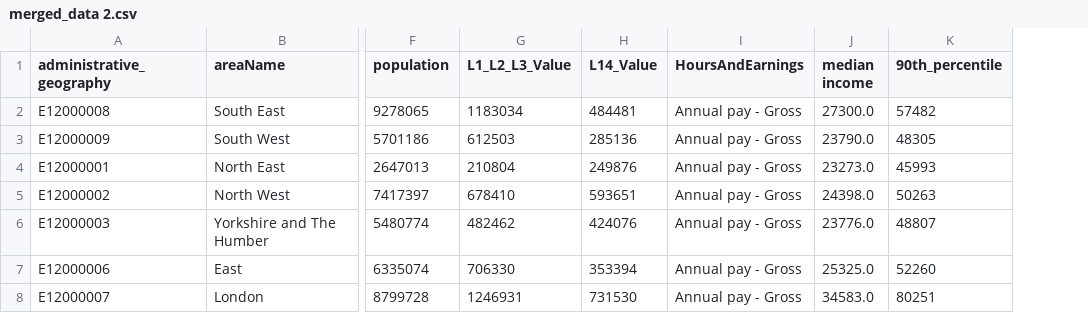
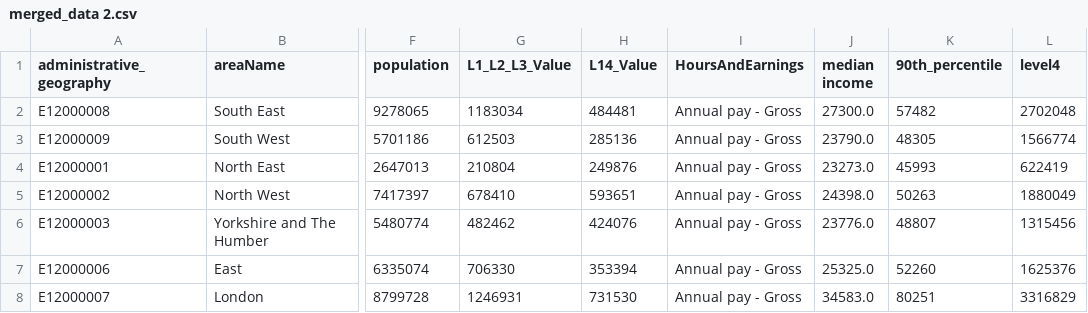
Before and after one commit to Yusra64/merged_census_data, a CSV file: merged_data 2.csv, drawn as a sheet; only a part is shown, gaps mark what is left out; the diff names each change by its address in the sheet, - before the commit and + after, or states it on an @@ line.

Commit message:
Update merged_data 2.csv

```diff
--- a/merged_data 2.csv
+++ b/merged_data 2.csv
+column L (level4), rows 2-8: 2702048 | 1566774 | 622419 | 1880049 | 1315456 | 1625376 | 3316829
```
